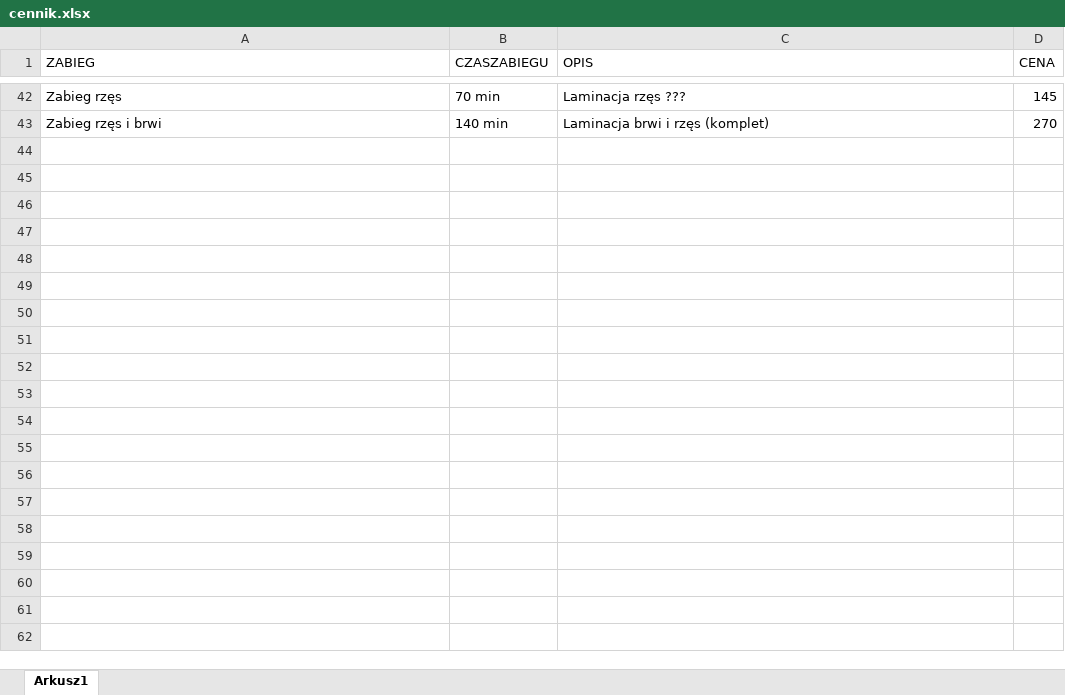
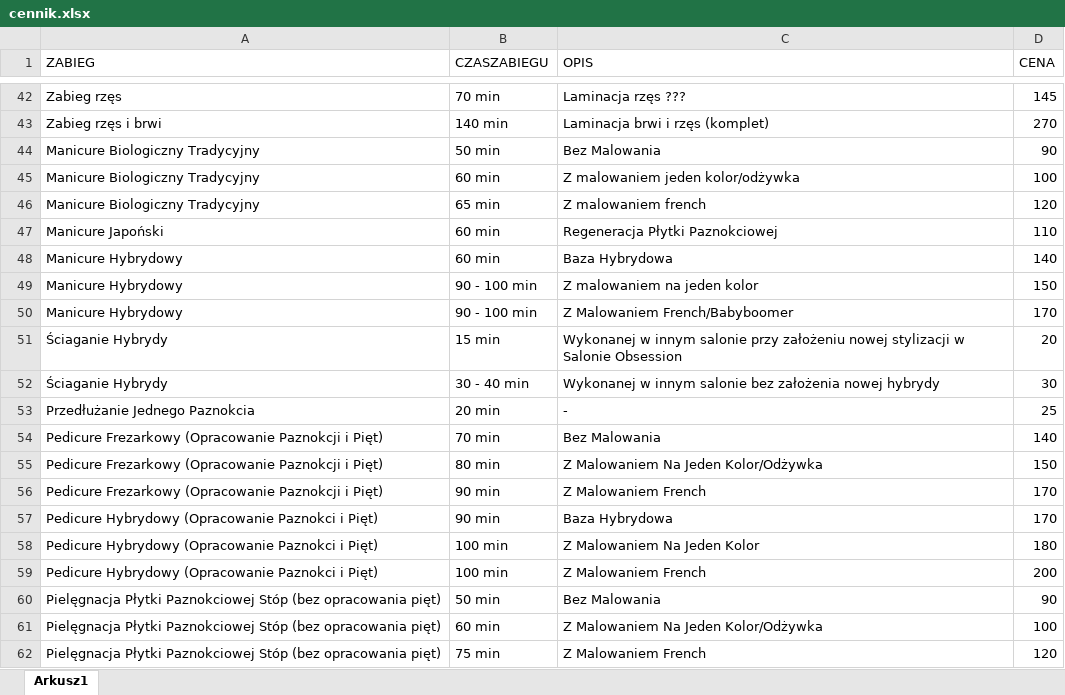
Before and after one commit to DawidKalbarczyk/StronaMonika, an Excel workbook: backend/data/cennik.xlsx, sheet Arkusz1, drawn as a sheet; only a part is shown, gaps mark what is left out; values as stored, in another font and other column widths than the file's, no borders; the diff covers the shown part only; the diff names each change by its address in the sheet, - before the commit and + after, or states it on an @@ line.

```diff
--- a/backend/data/cennik.xlsx (sheet Arkusz1)
+++ b/backend/data/cennik.xlsx (sheet Arkusz1)
+row 44: Manicure Biologiczny Tradycyjny | 50 min | Bez Malowania | 90
+row 45: Manicure Biologiczny Tradycyjny | 60 min | Z malowaniem jeden kolor/odżywka | 100
+row 46: Manicure Biologiczny Tradycyjny | 65 min | Z malowaniem french | 120
+row 47: Manicure Japoński | 60 min | Regeneracja Płytki Paznokciowej | 110
+row 48: Manicure Hybrydowy | 60 min | Baza Hybrydowa | 140
+row 49: Manicure Hybrydowy | 90 - 100 min | Z malowaniem na jeden kolor | 150
+row 50: Manicure Hybrydowy | 90 - 100 min | Z Malowaniem French/Babyboomer | 170
+row 51: Ściaganie Hybrydy | 15 min | Wykonanej w innym salonie przy założeniu nowej stylizacji w Salonie Obsession | 20
+row 52: Ściaganie Hybrydy | 30 - 40 min | Wykonanej w innym salonie bez założenia nowej hybrydy | 30
+row 53: Przedłużanie Jednego Paznokcia | 20 min | - | 25
+row 54: Pedicure Frezarkowy (Opracowanie Paznokcji i Pięt) | 70 min | Bez Malowania | 140
+row 55: Pedicure Frezarkowy (Opracowanie Paznokcji i Pięt) | 80 min | Z Malowaniem Na Jeden Kolor/Odżywka | 150
+row 56: Pedicure Frezarkowy (Opracowanie Paznokcji i Pięt) | 90 min | Z Malowaniem French | 170
+row 57: Pedicure Hybrydowy (Opracowanie Paznokci i Pięt) | 90 min | Baza Hybrydowa | 170
+row 58: Pedicure Hybrydowy (Opracowanie Paznokci i Pięt) | 100 min | Z Malowaniem Na Jeden Kolor | 180
+row 59: Pedicure Hybrydowy (Opracowanie Paznokci i Pięt) | 100 min | Z Malowaniem French | 200
+row 60: Pielęgnacja Płytki Paznokciowej Stóp (bez opracowania pięt) | 50 min | Bez Malowania | 90
+row 61: Pielęgnacja Płytki Paznokciowej Stóp (bez opracowania pięt) | 60 min | Z Malowaniem Na Jeden Kolor/Odżywka | 100
+row 62: Pielęgnacja Płytki Paznokciowej Stóp (bez opracowania pięt) | 75 min | Z Malowaniem French | 120
```
Also changed, not shown: 39 added rows and 6 edited cells elsewhere in this sheet, 10 other files.
